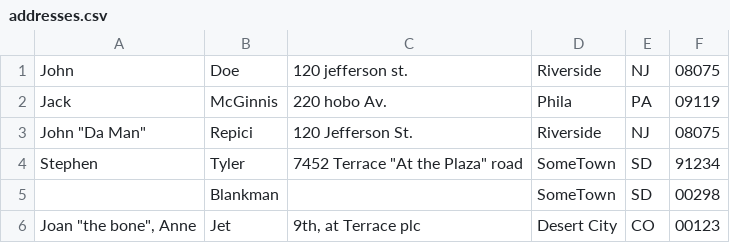
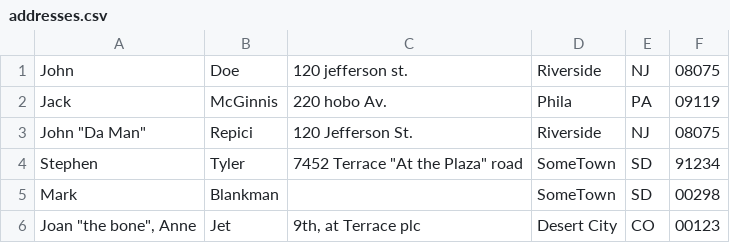
Before and after one commit to joaohaas/blobs, a CSV file: addresses.csv, drawn as a sheet.

Commit message:
Update addresses.csv

```diff
--- a/addresses.csv
+++ b/addresses.csv
@@ -4,3 +4,3 @@ Jack,McGinnis,220 hobo Av.,Phila, PA,09119
 Stephen,Tyler,"7452 Terrace ""At the Plaza"" road",SomeTown,SD, 91234
-,Blankman,,SomeTown, SD, 00298
+Mark,Blankman,,SomeTown, SD, 00298
 "Joan ""the bone"", Anne",Jet,"9th, at Terrace plc",Desert City,CO,00123
```
